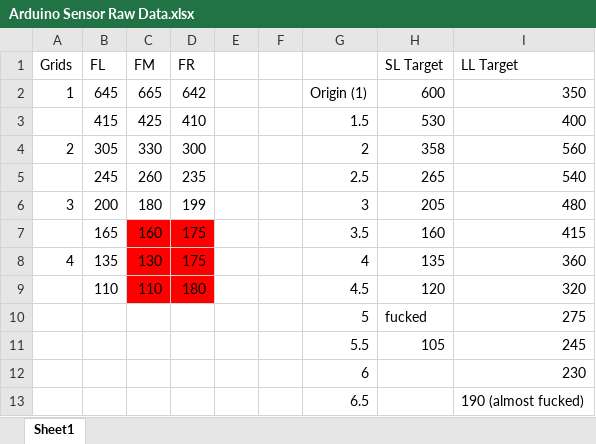
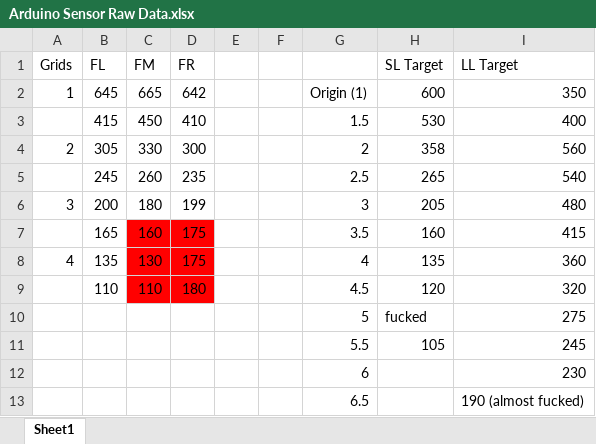
Before and after one commit to blakegong/MDP-Arduino, an Excel workbook: Arduino/Arduino Sensor Raw Data.xlsx, sheet Sheet1, drawn as a sheet; values as stored, in another font and other column widths than the file's, no borders; the diff names each change by its address in the sheet, - before the commit and + after, or states it on an @@ line.

```diff
--- a/Arduino/Arduino Sensor Raw Data.xlsx (sheet Sheet1)
+++ b/Arduino/Arduino Sensor Raw Data.xlsx (sheet Sheet1)
-C3 (FM): 425
+C3 (FM): 450
```
Also changed, not shown: 22 other files.
